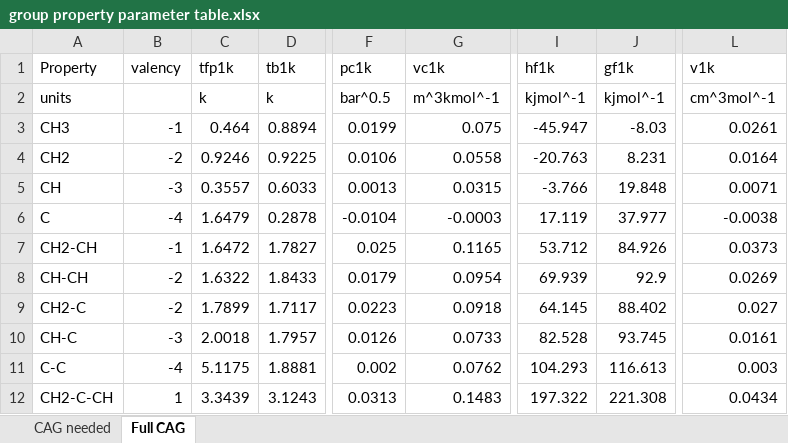
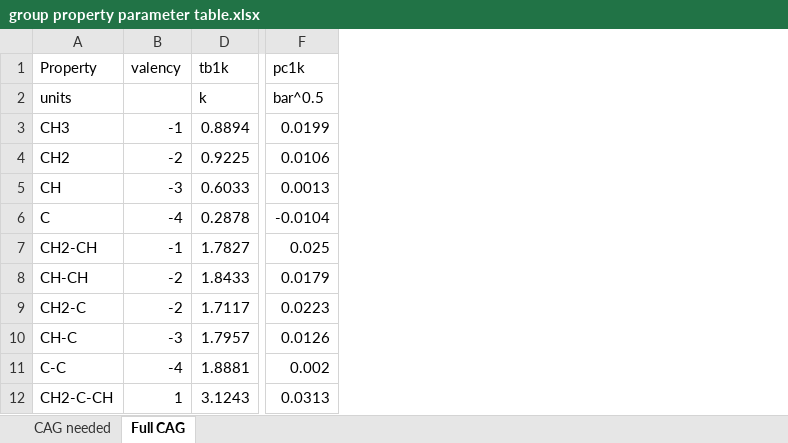
Before and after one commit to chickenhgbla/APO-project, an Excel workbook: group property parameter table.xlsx, sheet Full CAG, drawn as a sheet; only a part is shown, gaps mark what is left out; values as stored, in another font and other column widths than the file's, no borders; the diff names each change by its address in the sheet, - before the commit and + after, or states it on an @@ line.

```diff
--- a/group property parameter table.xlsx (sheet Full CAG)
+++ b/group property parameter table.xlsx (sheet Full CAG)
@@ column C (tfp1k) hidden, rows 2-12: k | 0.464 | 0.9246 | 0.3557 | 1.6479 | 1.6472 | 1.6322 | 1.7899 | 2.0018 | 5.1175 | 3.3439 @@
@@ column G (vc1k) hidden, rows 2-12: m^3kmol^-1 | 0.075 | 0.0558 | 0.0315 | -0.0003 | 0.1165 | 0.0954 | 0.0918 | 0.0733 | 0.0762 | 0.1483 @@
@@ column I (hf1k) hidden, rows 2-12: kjmol^-1 | -45.947 | -20.763 | -3.766 | 17.119 | 53.712 | 69.939 | 64.145 | 82.528 | 104.293 | 197.322 @@
@@ column J (gf1k) hidden, rows 2-12: kjmol^-1 | -8.03 | 8.231 | 19.848 | 37.977 | 84.926 | 92.9 | 88.402 | 93.745 | 116.613 | 221.308 @@
@@ column L (v1k) hidden, rows 2-12: cm^3mol^-1 | 0.0261 | 0.0164 | 0.0071 | -0.0038 | 0.0373 | 0.0269 | 0.027 | 0.0161 | 0.003 | 0.0434 @@
```
Also changed, not shown: 29 other files.
